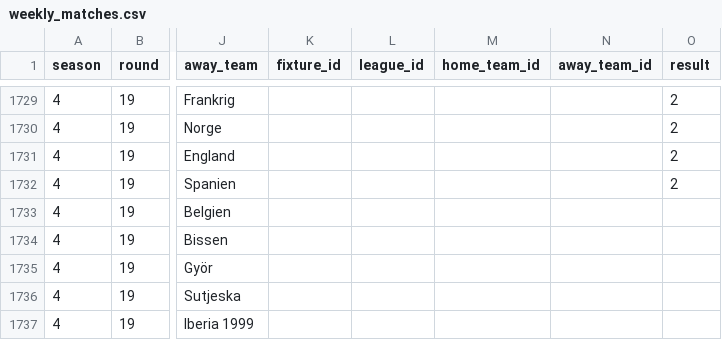
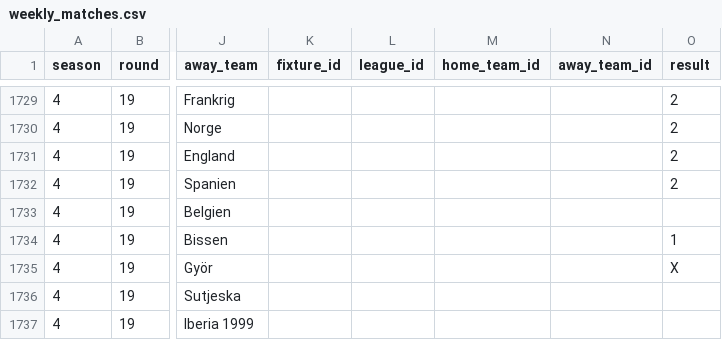
Before and after one commit to Stenner93/Odds, a CSV file: data/weekly_matches.csv, drawn as a sheet; only a part is shown, gaps mark what is left out; the diff names each change by its address in the sheet, - before the commit and + after, or states it on an @@ line.

Commit message:
Update weekly_matches.csv

```diff
--- a/data/weekly_matches.csv
+++ b/data/weekly_matches.csv
-O1734 (result): (empty)
+O1734 (result): 1
-O1735 (result): (empty)
+O1735 (result): X
```
